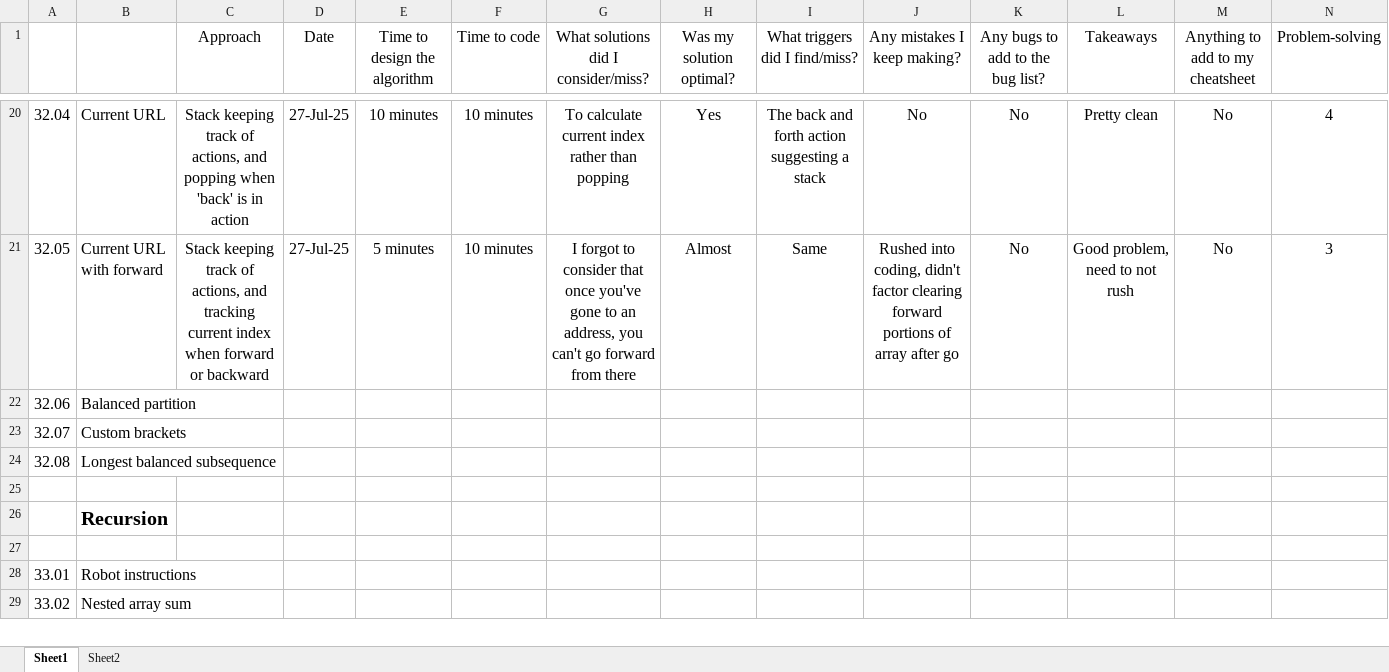
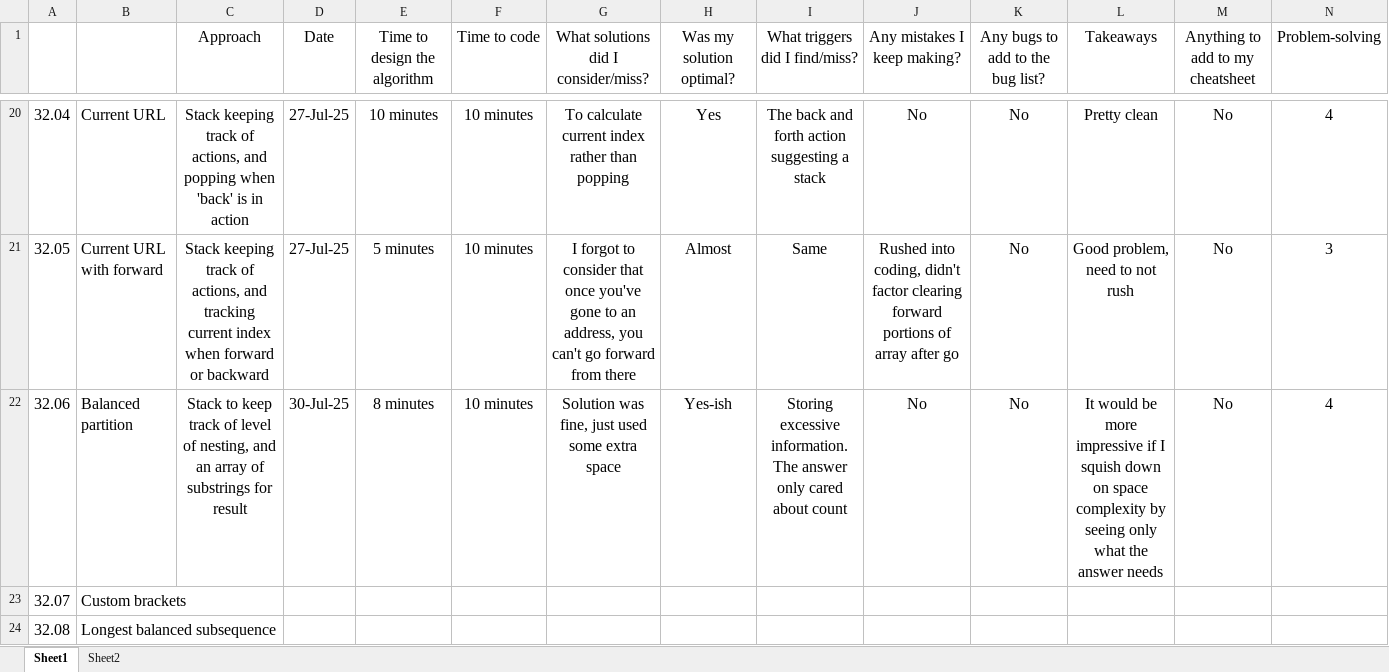
Before and after one commit to bharatagarwal/bctci, an Excel workbook: Problem List.xlsx, sheet Sheet1, drawn as a sheet; only a part is shown, gaps mark what is left out; the shorter side is filled out with more unchanged rows; values as stored, in another font and other column widths than the file's, no borders; the diff covers the shown part only; the diff names each change by its address in the sheet, - before the commit and + after, or states it on an @@ line.

Commit message:
Solving a stack problem

```diff
--- a/Problem List.xlsx (sheet Sheet1)
+++ b/Problem List.xlsx (sheet Sheet1)
-C22 (Approach): (empty)
+C22 (Approach): Stack to keep track of level of nesting, and an array of substrings for result
-D22 (Date): (empty)
+D22 (Date): 30-Jul-25
-E22 (Time to design the algorithm): (empty)
+E22 (Time to design the algorithm): 8 minutes
-F22 (Time to code): (empty)
+F22 (Time to code): 10 minutes
-G22: (empty)
+G22: Solution was fine, just used some extra space
-H22 (Was my solution optimal?): (empty)
+H22 (Was my solution optimal?): Yes-ish
-I22 (What triggers did I find/miss?): (empty)
+I22 (What triggers did I find/miss?): Storing excessive information. The answer only cared about count
-J22 (Any mistakes I keep making?): (empty)
+J22 (Any mistakes I keep making?): No
-K22 (Any bugs to add to the bug list?): (empty)
+K22 (Any bugs to add to the bug list?): No
-L22 (Takeaways): (empty)
+L22 (Takeaways): It would be more impressive if I squish down on space complexity by seeing only what the answer needs
-M22 (Anything to add to my cheatsheet): (empty)
+M22 (Anything to add to my cheatsheet): No
-N22 (Problem-solving): (empty)
+N22 (Problem-solving): 4
```
Also changed, not shown: 3 edited cells elsewhere in this sheet, 1 other file.
